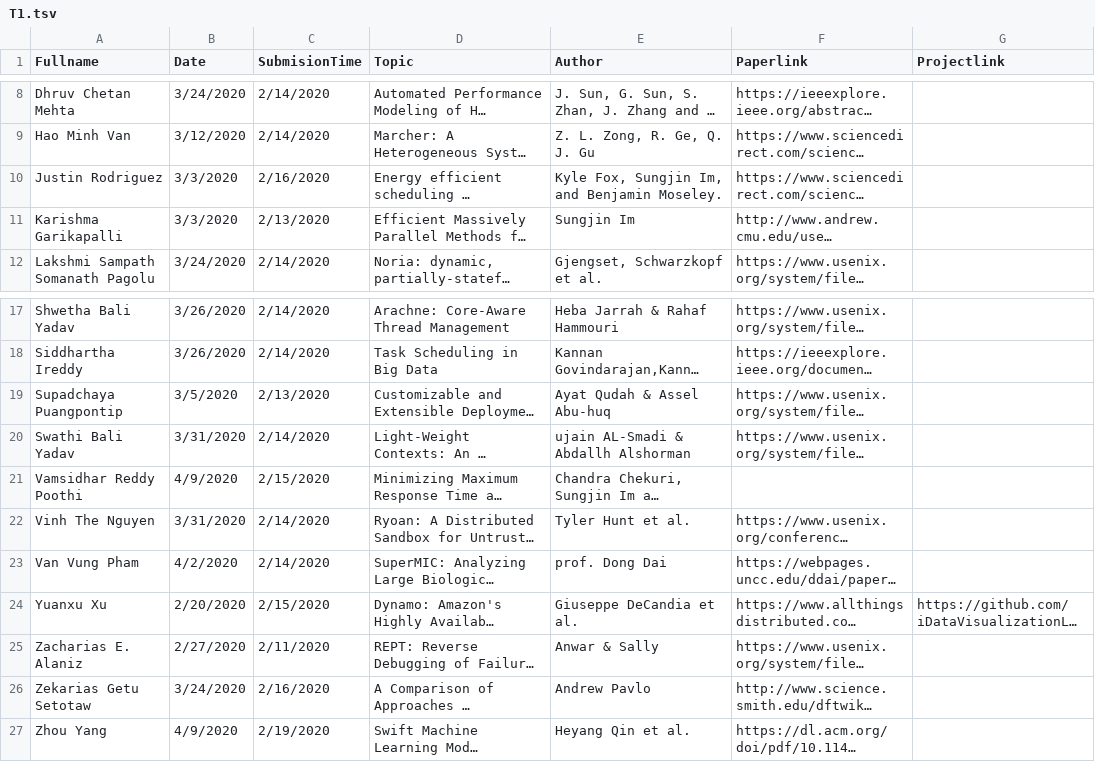
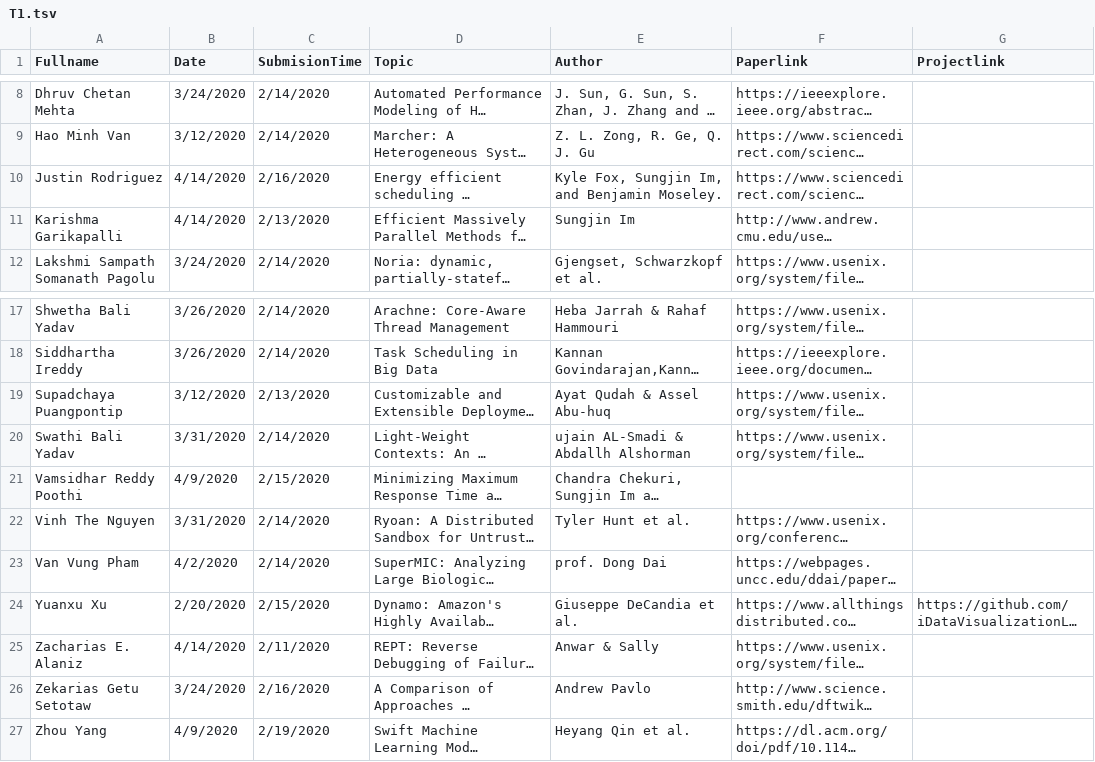
Before and after one commit to iDataVisualizationLab/CS5352, a TSV file: data/T1.tsv, drawn as a sheet; only a part is shown, gaps mark what is left out; long unchanged cells end in …; the diff names each change by its address in the sheet, - before the commit and + after, or states it on an @@ line.

Commit message:
update presentation date

```diff
--- a/data/T1.tsv
+++ b/data/T1.tsv
-B10:B11 (Date): 3/3/2020
+B10:B11 (Date): 4/14/2020
-B19 (Date): 3/5/2020
+B19 (Date): 3/12/2020
-B25 (Date): 2/27/2020
+B25 (Date): 4/14/2020
```
